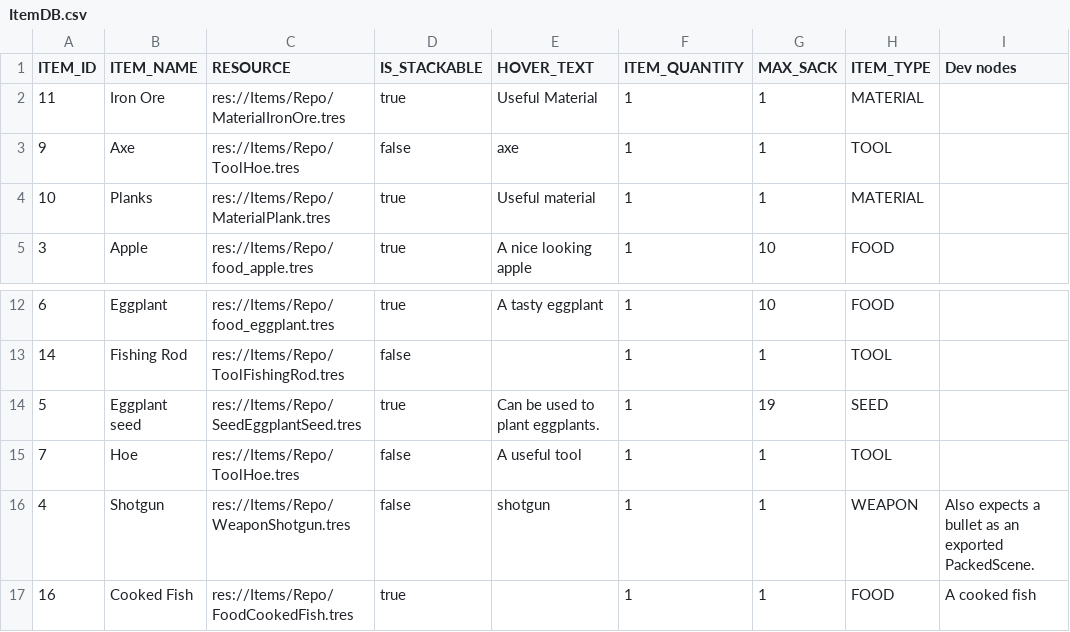
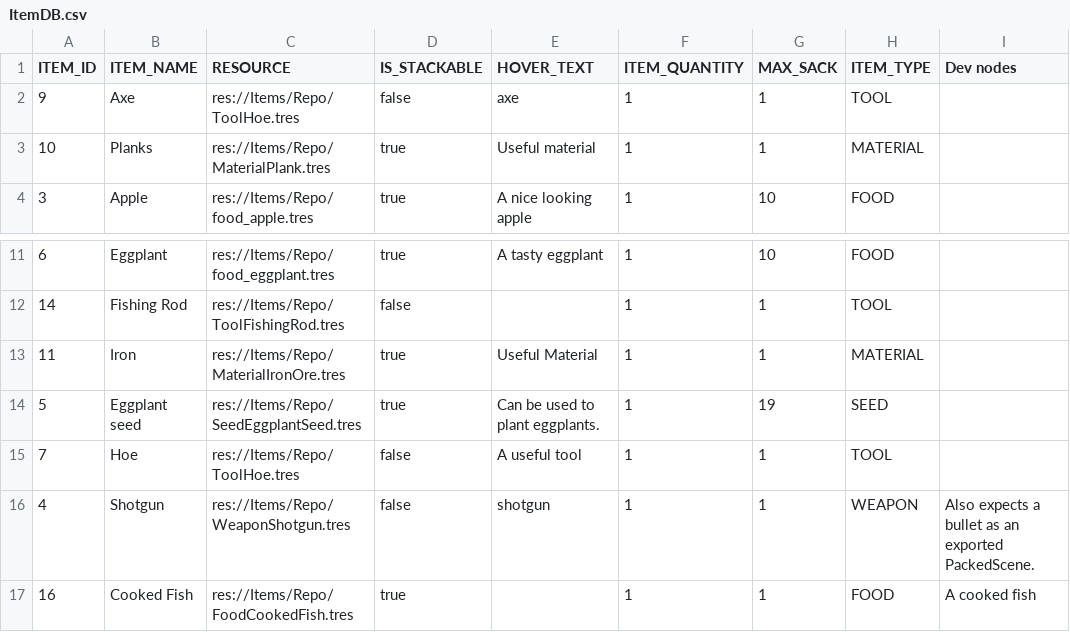
Before and after one commit to patunki/westbehave, a CSV file: Database/CSV/ItemDB.csv, drawn as a sheet; only a part is shown, gaps mark what is left out.

```diff
--- a/Database/CSV/ItemDB.csv
+++ b/Database/CSV/ItemDB.csv
@@ -1,3 +1,2 @@
 ITEM_ID,ITEM_NAME,RESOURCE,IS_STACKABLE,HOVER_TEXT,ITEM_QUANTITY,MAX_SACK,ITEM_TYPE,Dev nodes
-11,Iron Ore,res://Items/Repo/MaterialIronOre.tres,true,Useful Material,1,1,MATERIAL,
 9,Axe,res://Items/Repo/ToolHoe.tres,false,axe,1,1,TOOL,
@@ -13,2 +12,3 @@ ITEM_ID,ITEM_NAME,RESOURCE,IS_STACKABLE,HOVER_TEXT,ITEM_QUANTITY,MAX_SACK,ITEM_T
 14,Fishing Rod,res://Items/Repo/ToolFishingRod.tres,false,,1,1,TOOL,
+11,Iron,res://Items/Repo/MaterialIronOre.tres,true,Useful Material,1,1,MATERIAL,
 5,Eggplant seed,res://Items/Repo/SeedEggplantSeed.tres,true,Can be used to plant eggplants.,1,19,SEED,
```
Also changed, not shown: 54 other files.
